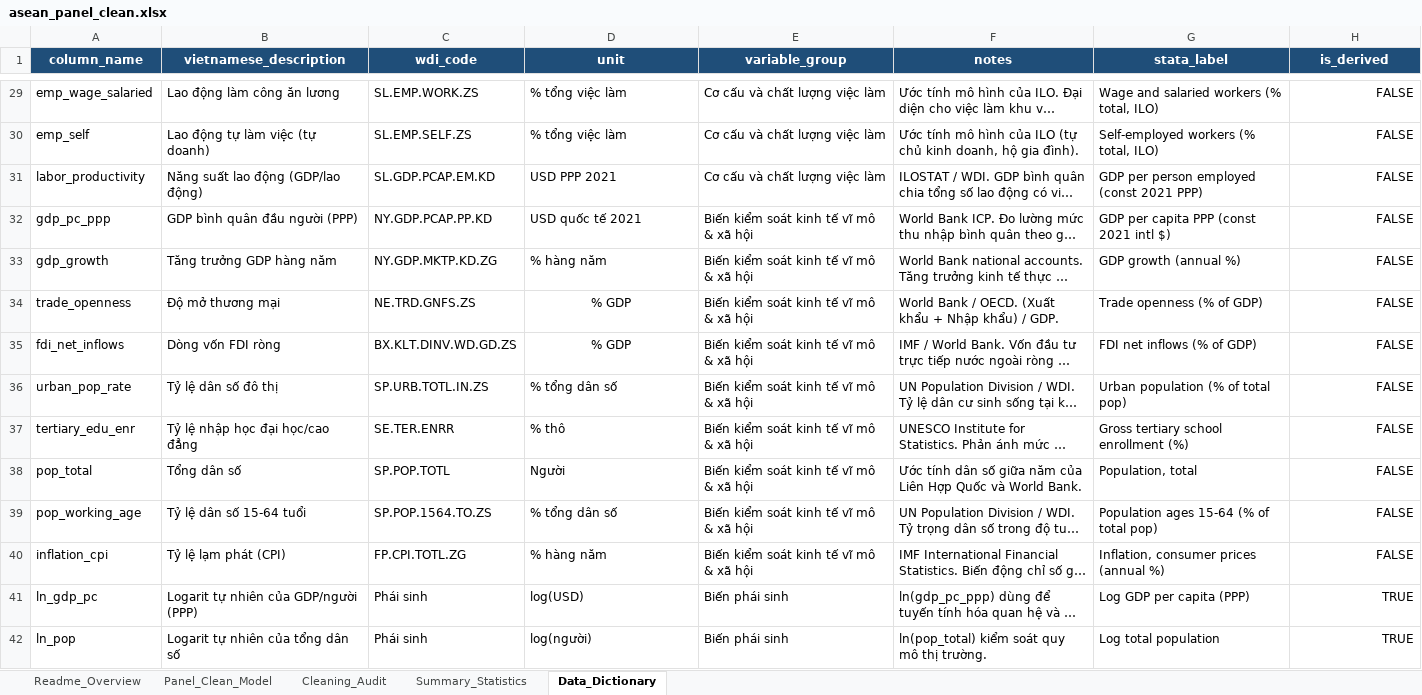
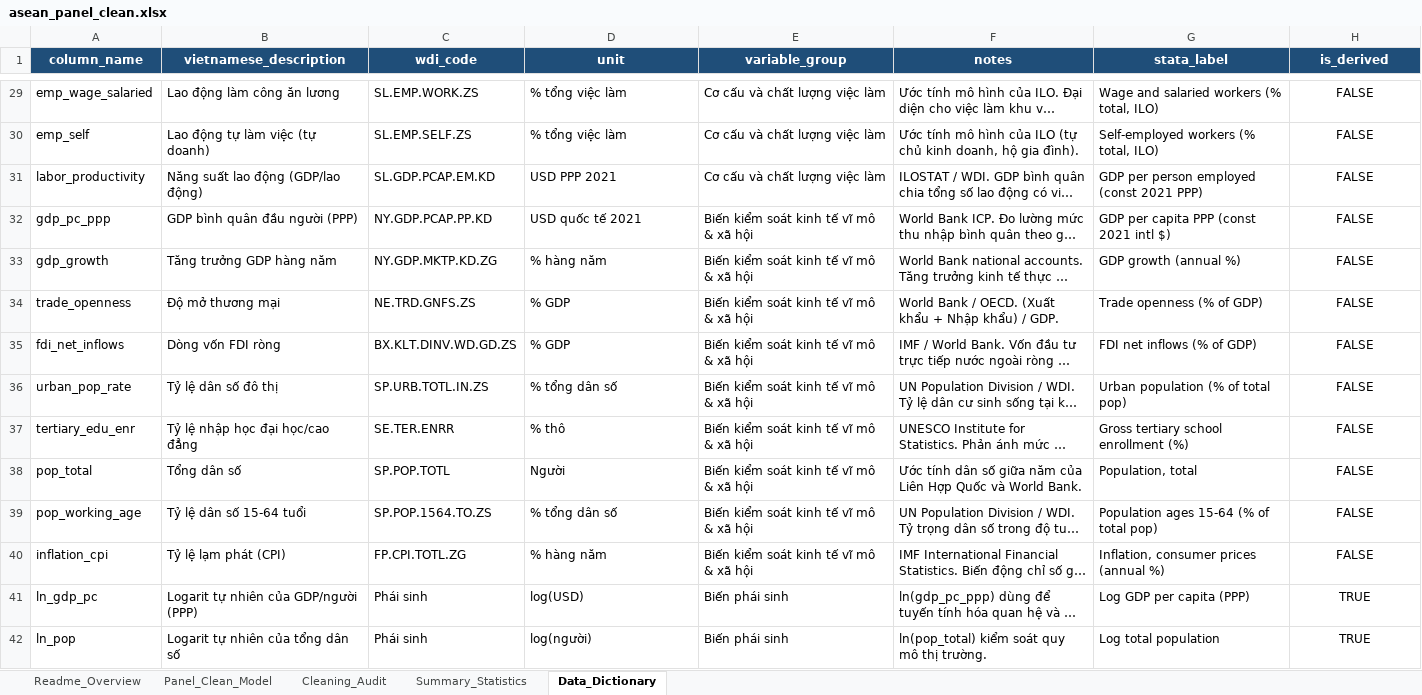
Before and after one commit to Longnee04/DTA301, an Excel workbook: data/processed/asean_panel_clean.xlsx, sheet Data_Dictionary, drawn as a sheet; only a part is shown, gaps mark what is left out; long unchanged cells end in …; values as stored, in another font and other column widths than the file's, no borders; the diff covers the shown part only; the diff names each change by its address in the sheet, - before the commit and + after, or states it on an @@ line.

```diff
--- a/data/processed/asean_panel_clean.xlsx (sheet Data_Dictionary)
+++ b/data/processed/asean_panel_clean.xlsx (sheet Data_Dictionary)
-H29:H42 alignment: right
+H29:H42 alignment: center
-D34:D35 alignment: center
+D34:D35 alignment: left
```
Also changed, not shown: 1 edited cell and cell formats elsewhere in this sheet, sheet Panel_Clean_Model, sheet Summary_Statistics, sheet Cleaning_Audit, sheet Readme_Overview, data/raw/asean_raw_data.xlsx, outputs/asean_panel_clean.xlsx, 6 other files.
